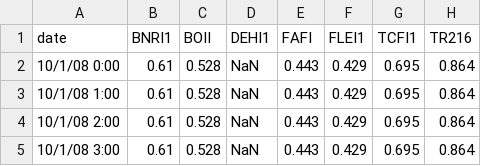
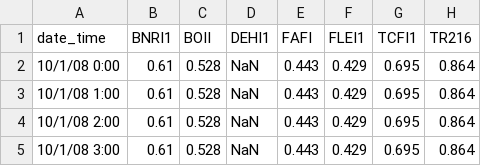
Before and after one commit to USDA-ARS-NWRC/smrf, a CSV file: test_data/stationData/final_cf.csv, drawn as a sheet; only a part is shown.

Commit message:
1. output time steps to netCDF for any variable 2. Added what variables can be access for each class

```diff
--- a/test_data/stationData/final_cf.csv
+++ b/test_data/stationData/final_cf.csv
@@ -1,2 +1,2 @@
-date,BNRI1,BOII,DEHI1,FAFI,FLEI1,TCFI1,TR216
+date_time,BNRI1,BOII,DEHI1,FAFI,FLEI1,TCFI1,TR216
 10/1/08 0:00,0.61,0.528,NaN,0.443,0.429,0.695,0.864
```
Also changed, not shown: 19 other files.
